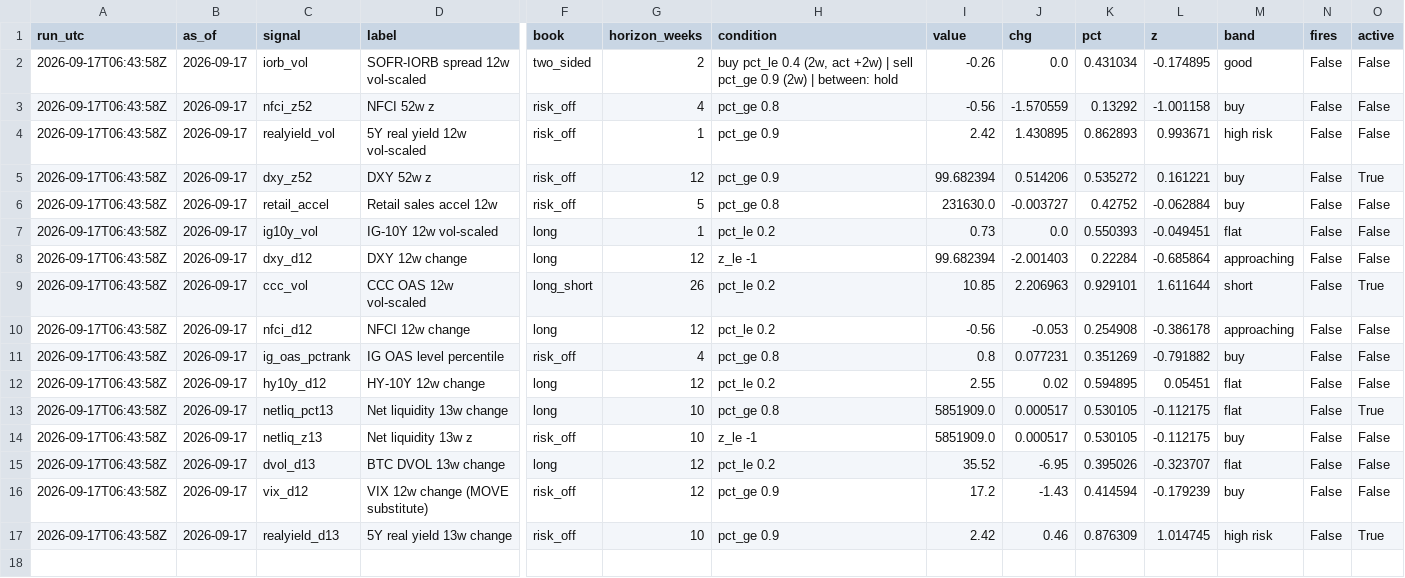
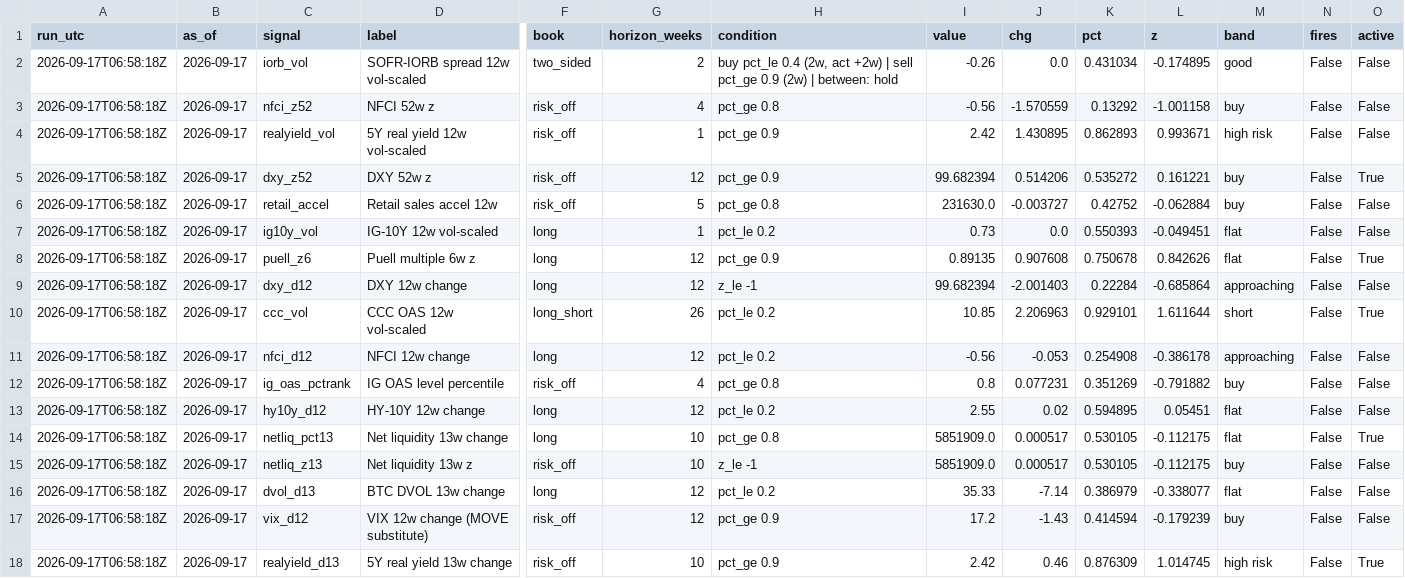
Before and after one commit to 3Jack1/btc-credit-dashboard, a CSV file: dashboard_state.csv, drawn as a sheet; only a part is shown, gaps mark what is left out; addresses are those after the commit; rows hold the shown columns only; the diff names each change by its address in the sheet, - before the commit and + after, or states it on an @@ line.

```diff
--- a/dashboard_state.csv
+++ b/dashboard_state.csv
-A2:A7 (run_utc): 2026-09-17T06:43:58Z
+A2:A7 (run_utc): 2026-09-17T06:58:18Z
+row 8: 2026-09-17T06:58:18Z | 2026-09-17 | puell_z6 | Puell multiple 6w z | long | 12 | pct_ge 0.9 | 0.89135 | 0.907608 | 0.750678 | 0.842626 | flat | False | True
-A9:A18 (run_utc): 2026-09-17T06:43:58Z
+A9:A18 (run_utc): 2026-09-17T06:58:18Z
-I16 (value): 35.52
+I16 (value): 35.33
-J16 (chg): -6.95
+J16 (chg): -7.14
-K16 (pct): 0.395026
+K16 (pct): 0.386979
-L16 (z): -0.323707
+L16 (z): -0.338077
```
Also changed, not shown: dashboard_signals.csv, 2 other files.
